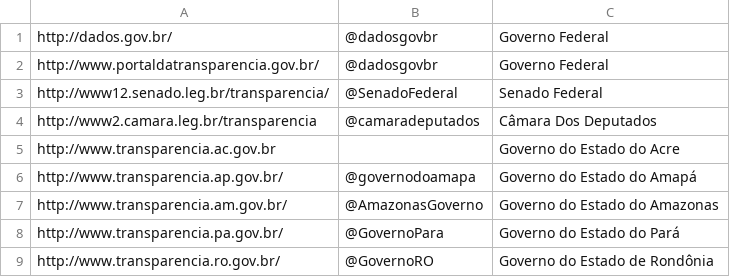
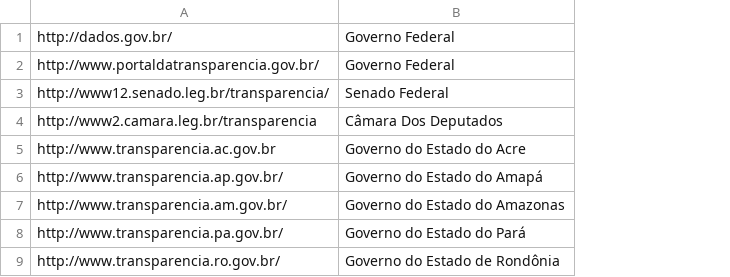
Before and after one commit to kelvinrferreira/colabora_bot, a CSV file: lista_portais.csv, drawn as a sheet; only a part is shown; the diff names each change by its address in the sheet, - before the commit and + after, or states it on an @@ line.

Commit message:
Update lista_portais.csv
Retirando arrobas

```diff
--- a/lista_portais.csv
+++ b/lista_portais.csv
-column B, rows 1-9: @dadosgovbr | @dadosgovbr | @SenadoFederal | @camaradeputados |  | @governodoamapa | @AmazonasGoverno | @GovernoPara | @GovernoRO
```
